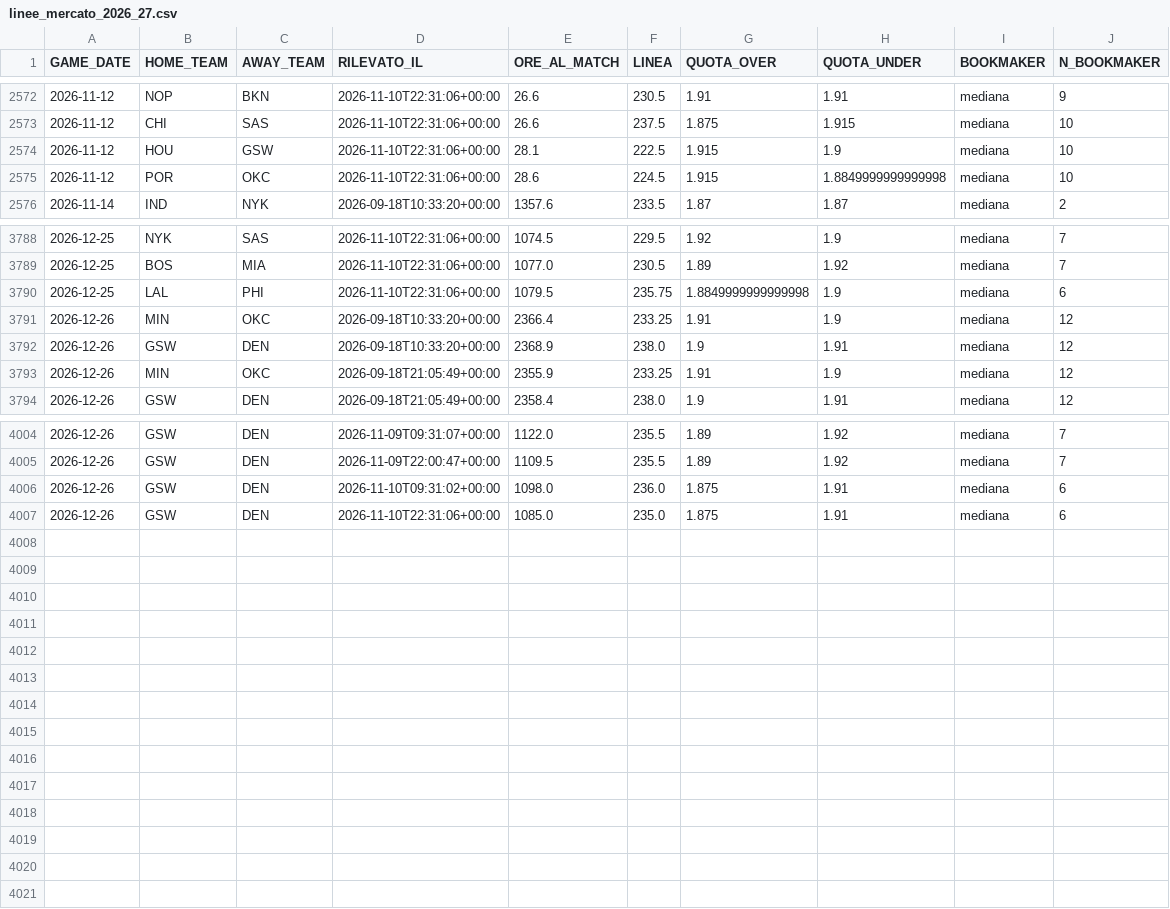
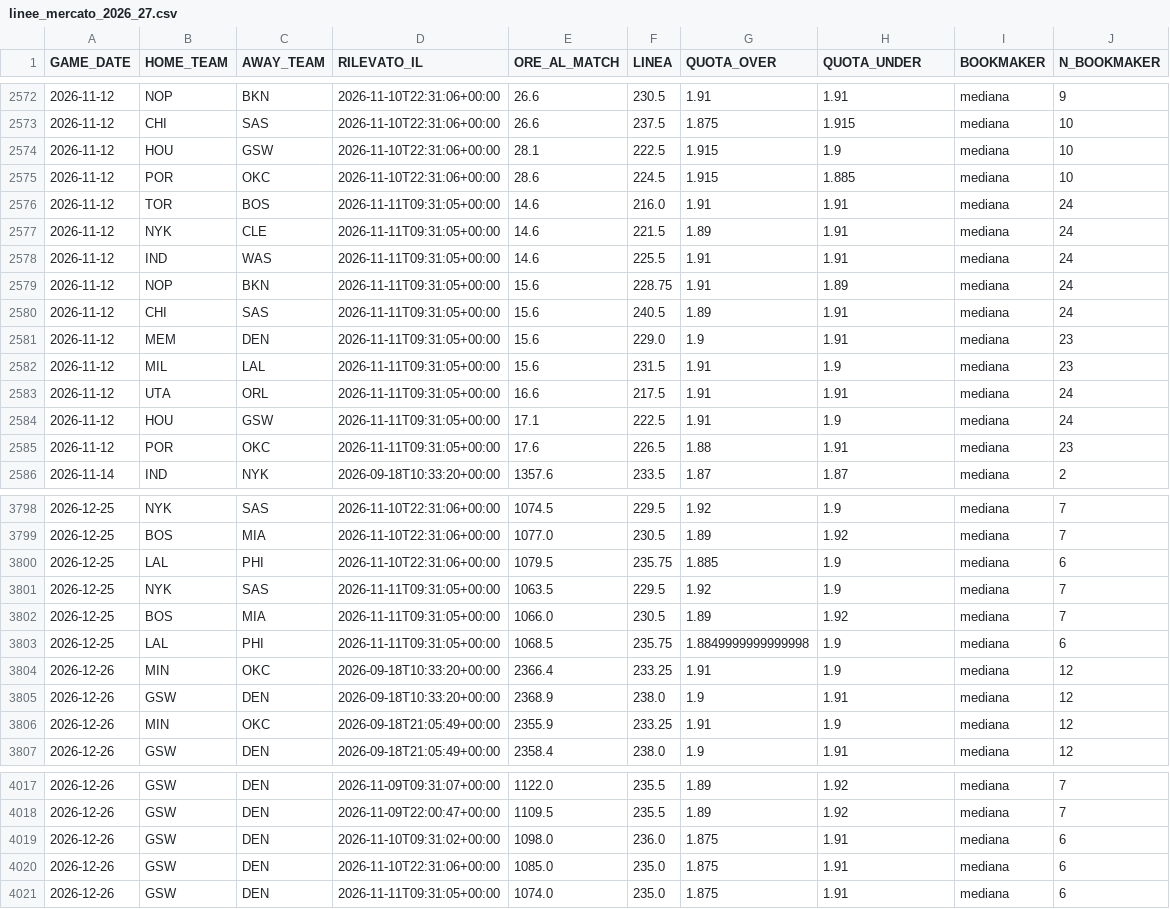
Before and after one commit to lorenzocirla-creator/nba-overunder-pipeline, a CSV file: dati/linee_mercato_2026_27.csv, drawn as a sheet; only a part is shown, gaps mark what is left out.

```diff
--- a/dati/linee_mercato_2026_27.csv
+++ b/dati/linee_mercato_2026_27.csv
@@ -2574,3 +2574,13 @@ GAME_DATE,HOME_TEAM,AWAY_TEAM,RILEVATO_IL,ORE_AL_MATCH,LINEA,QUOTA_OVER,QUOTA_UN
 2026-11-12,HOU,GSW,2026-11-10T22:31:06+00:00,28.1,222.5,1.915,1.9,mediana,10
-2026-11-12,POR,OKC,2026-11-10T22:31:06+00:00,28.6,224.5,1.915,1.8849999999999998,mediana,10
+2026-11-12,POR,OKC,2026-11-10T22:31:06+00:00,28.6,224.5,1.915,1.885,mediana,10
+2026-11-12,TOR,BOS,2026-11-11T09:31:05+00:00,14.6,216.0,1.91,1.91,mediana,24
+2026-11-12,NYK,CLE,2026-11-11T09:31:05+00:00,14.6,221.5,1.89,1.91,mediana,24
+2026-11-12,IND,WAS,2026-11-11T09:31:05+00:00,14.6,225.5,1.91,1.91,mediana,24
+2026-11-12,NOP,BKN,2026-11-11T09:31:05+00:00,15.6,228.75,1.91,1.89,mediana,24
+2026-11-12,CHI,SAS,2026-11-11T09:31:05+00:00,15.6,240.5,1.89,1.91,mediana,24
+2026-11-12,MEM,DEN,2026-11-11T09:31:05+00:00,15.6,229.0,1.9,1.91,mediana,23
+2026-11-12,MIL,LAL,2026-11-11T09:31:05+00:00,15.6,231.5,1.91,1.9,mediana,23
+2026-11-12,UTA,ORL,2026-11-11T09:31:05+00:00,16.6,217.5,1.91,1.91,mediana,24
+2026-11-12,HOU,GSW,2026-11-11T09:31:05+00:00,17.1,222.5,1.91,1.9,mediana,24
+2026-11-12,POR,OKC,2026-11-11T09:31:05+00:00,17.6,226.5,1.88,1.91,mediana,23
 2026-11-14,IND,NYK,2026-09-18T10:33:20+00:00,1357.6,233.5,1.87,1.87,mediana,2
@@ -3789,3 +3799,6 @@ GAME_DATE,HOME_TEAM,AWAY_TEAM,RILEVATO_IL,ORE_AL_MATCH,LINEA,QUOTA_OVER,QUOTA_UN
 2026-12-25,BOS,MIA,2026-11-10T22:31:06+00:00,1077.0,230.5,1.89,1.92,mediana,7
-2026-12-25,LAL,PHI,2026-11-10T22:31:06+00:00,1079.5,235.75,1.8849999999999998,1.9,mediana,6
+2026-12-25,LAL,PHI,2026-11-10T22:31:06+00:00,1079.5,235.75,1.885,1.9,mediana,6
+2026-12-25,NYK,SAS,2026-11-11T09:31:05+00:00,1063.5,229.5,1.92,1.9,mediana,7
+2026-12-25,BOS,MIA,2026-11-11T09:31:05+00:00,1066.0,230.5,1.89,1.92,mediana,7
+2026-12-25,LAL,PHI,2026-11-11T09:31:05+00:00,1068.5,235.75,1.8849999999999998,1.9,mediana,6
 2026-12-26,MIN,OKC,2026-09-18T10:33:20+00:00,2366.4,233.25,1.91,1.9,mediana,12
@@ -4007 +4020,2 @@ GAME_DATE,HOME_TEAM,AWAY_TEAM,RILEVATO_IL,ORE_AL_MATCH,LINEA,QUOTA_OVER,QUOTA_UN
 2026-12-26,GSW,DEN,2026-11-10T22:31:06+00:00,1085.0,235.0,1.875,1.91,mediana,6
+2026-12-26,GSW,DEN,2026-11-11T09:31:05+00:00,1074.0,235.0,1.875,1.91,mediana,6
```
Also changed, not shown: dati/dataset_closing.csv, dati/dataset_raw_2026_27.csv, 10 other files.
